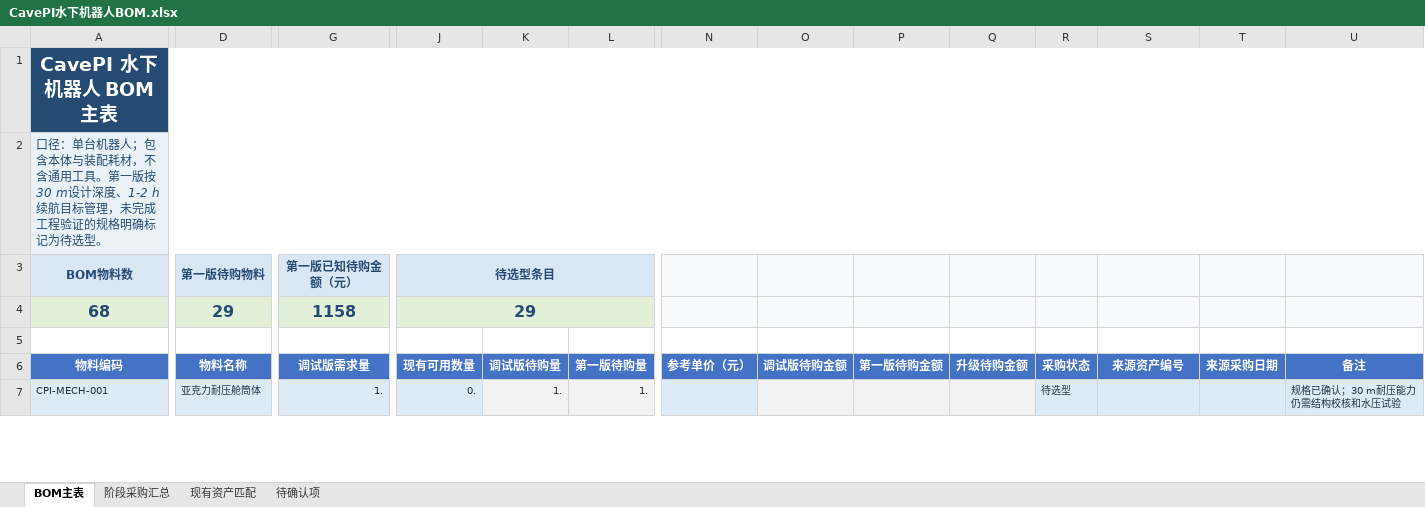
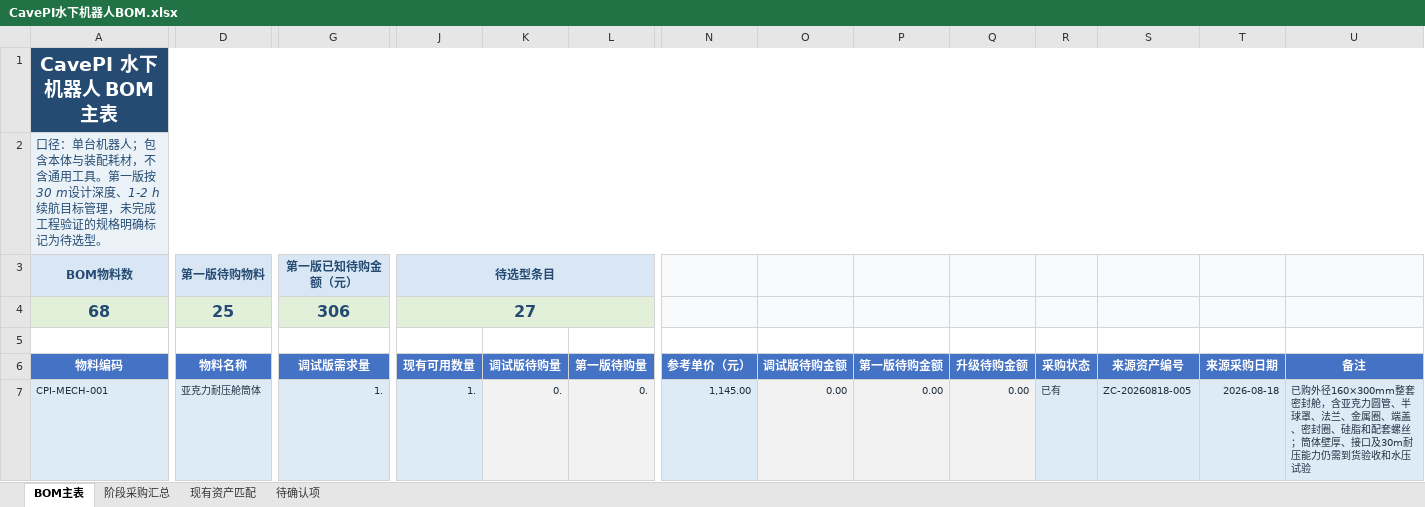
Before and after one commit to Jzhoou/AUV-CavePI, an Excel workbook: 物资/CavePI水下机器人BOM.xlsx, sheet BOM主表, drawn as a sheet; only a part is shown, gaps mark what is left out; values as stored, in another font and other column widths than the file's, no borders; conditional formats and table styles not drawn; the diff covers the shown part only; the diff names each change by its address in the sheet, - before the commit and + after, or states it on an @@ line.

```diff
--- a/物资/CavePI水下机器人BOM.xlsx (sheet BOM主表)
+++ b/物资/CavePI水下机器人BOM.xlsx (sheet BOM主表)
-D4 (物料名称): 29
+D4 (物料名称): 25
-G4 (调试版需求量): 1158
+G4 (调试版需求量): 306
-J4 (现有可用数量): 29
+J4 (现有可用数量): 27
-J7 (现有可用数量): 0.
+J7 (现有可用数量): 1.
-K7 (调试版待购量): 1.
+K7 (调试版待购量): 0.
-L7 (第一版待购量): 1.
+L7 (第一版待购量): 0.
-N7 (参考单价（元）): (empty)
+N7 (参考单价（元）): 1,145.00
-O7 (调试版待购金额): (empty)
+O7 (调试版待购金额): 0.00
-P7 (第一版待购金额): (empty)
+P7 (第一版待购金额): 0.00
-Q7 (升级待购金额): (empty)
+Q7 (升级待购金额): 0.00
-R7 (采购状态): 待选型
+R7 (采购状态): 已有
-S7 (来源资产编号): (empty)
+S7 (来源资产编号): ZC-20260818-005
-T7 (来源采购日期): (empty)
+T7 (来源采购日期): 2026-08-18
-U7 (备注): 规格已确认；30 m耐压能力仍需结构校核和水压试…
+U7 (备注): 已购外径160×300mm整套密封舱，含亚克力圆管、半球罩、法兰、金属圈、端盖、密封圈、硅脂和配套螺丝；筒体壁厚、接口及30m耐压能力仍需到货验收和水压试…
```
Also changed, not shown: 35 edited cells elsewhere in this sheet, sheet 现有资产匹配, sheet 阶段采购汇总, 物资/资产清单.xlsx, 物资/采购清单.xlsx, 14 other files.
